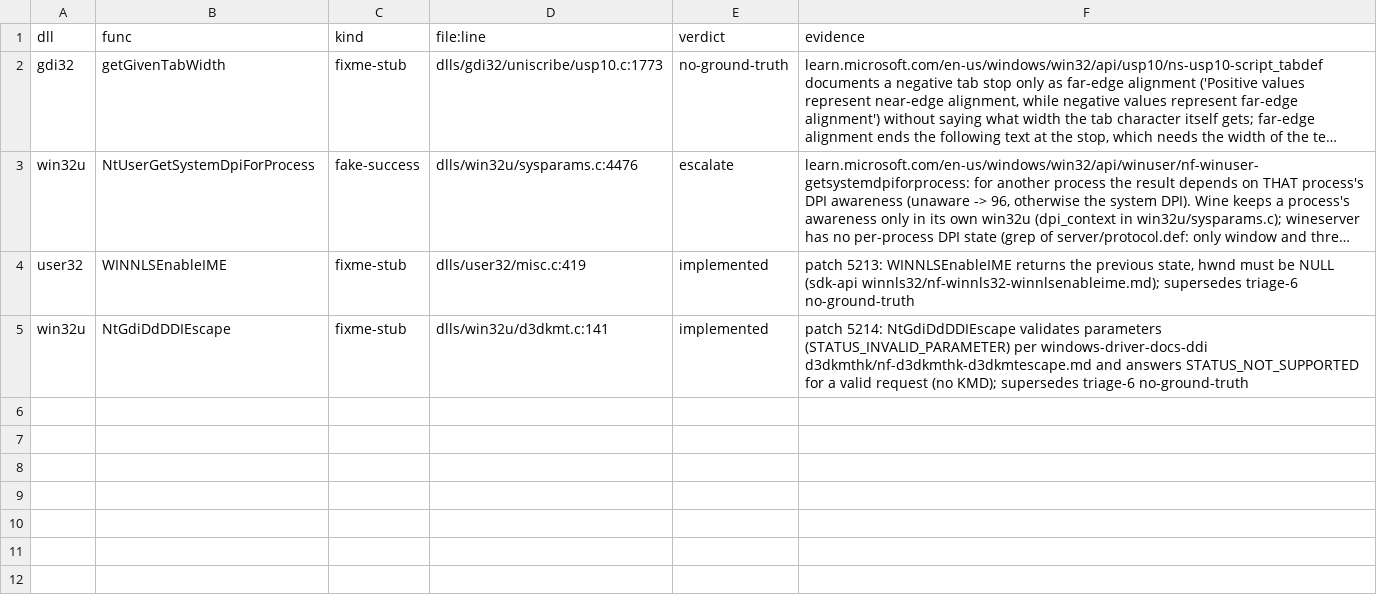
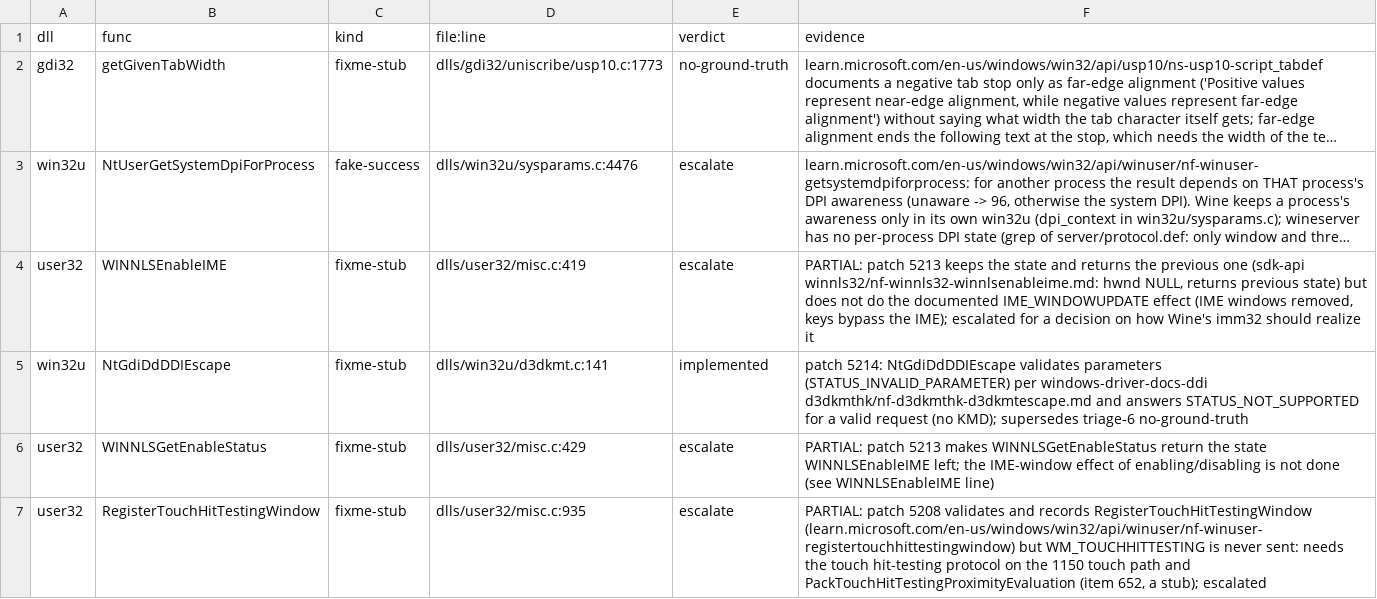
Before and after one commit to Stained-Glass-OS/wine-sg, a TSV file: docs/stubs/triage-6c.tsv, drawn as a sheet; long unchanged cells end in …; the diff names each change by its address in the sheet, - before the commit and + after, or states it on an @@ line.

```diff
--- a/docs/stubs/triage-6c.tsv
+++ b/docs/stubs/triage-6c.tsv
-E4 (verdict): implemented
+E4 (verdict): escalate
-F4 (evidence): patch 5213: WINNLSEnableIME returns the previous state, hwnd must be NULL (sdk-api winnls32/nf-winnls32-winnlsenableime.md); supersedes triage-6 no-ground-truth
+F4 (evidence): PARTIAL: patch 5213 keeps the state and returns the previous one (sdk-api winnls32/nf-winnls32-winnlsenableime.md: hwnd NULL, returns previous state) but does not do the documented IME_WINDOWUPDATE effect (IME windows removed, keys bypass the IME); escalated for a decision on how Wine's imm32 should realize it
+row 6: user32 | WINNLSGetEnableStatus | fixme-stub | dlls/user32/misc.c:429 | escalate | PARTIAL: patch 5213 makes WINNLSGetEnableStatus return the state WINNLSEnableIME left; the IME-window effect of enabling/disabling is not done (see WINNLSEnableIME line)
+row 7: user32 | RegisterTouchHitTestingWindow | fixme-stub | dlls/user32/misc.c:935 | escalate | PARTIAL: patch 5208 validates and records RegisterTouchHitTestingWindow (learn.microsoft.com/en-us/windows/win32/api/winuser/nf-winuser-registertouchhittestingwindow) but WM_TOUCHHITTESTING is never sent: needs the touch hit-testing protocol on the 1150 touch path and PackTouchHitTestingProximityEvaluation (item 652, a stub); escalated
```
Also changed, not shown: 5 other files.
